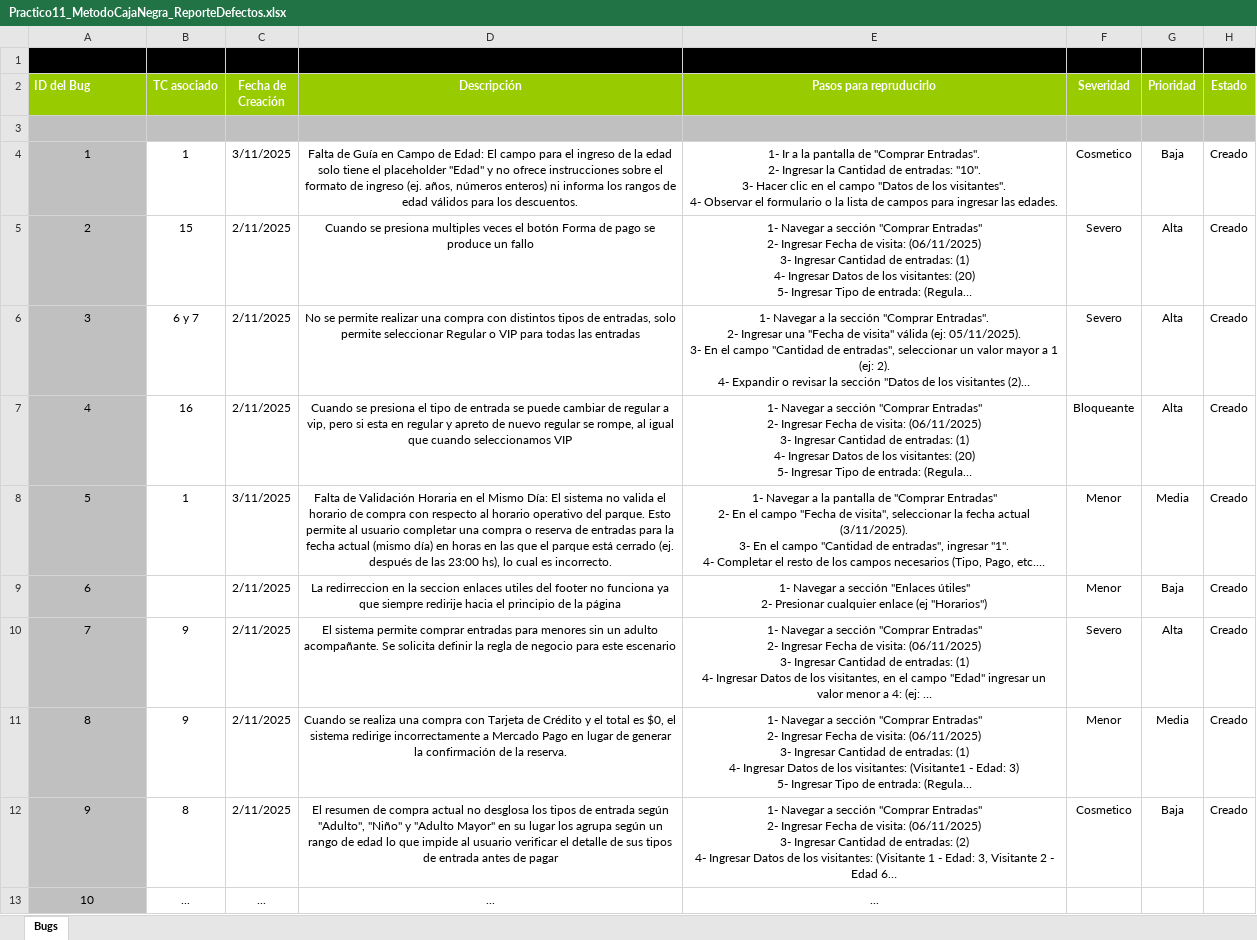
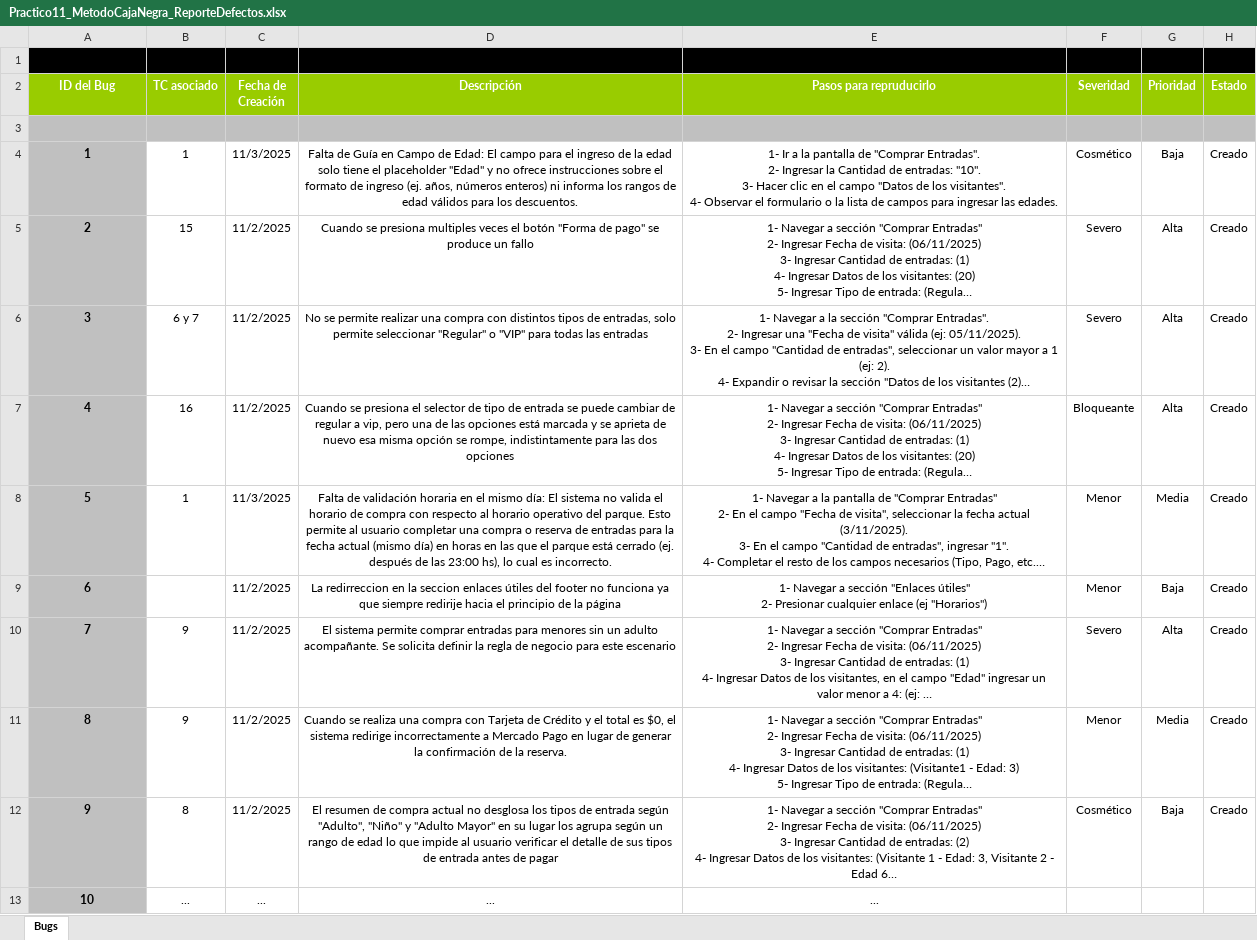
Before and after one commit to ZoiLyp/ISW-4K2-Grupo10, an Excel workbook: 02-Practico/Trabajos-Practicos/Practico11_MetodoCajaNegra/Practico11_MetodoCajaNegra_ReporteDefectos.xlsx, sheet Bugs, drawn as a sheet; long unchanged cells end in …; values as stored, in another font and other column widths than the file's, no borders; charts and pictures not drawn; the diff names each change by its address in the sheet, - before the commit and + after, or states it on an @@ line.

Commit message:
tarea/Testing Caja Negra, Hojas de calculo con Clases de Equivalencia, Clases de Prueba y Reporte de defectos

```diff
--- a/02-Practico/Trabajos-Practicos/Practico11_MetodoCajaNegra/Practico11_MetodoCajaNegra_ReporteDefectos.xlsx (sheet Bugs)
+++ b/02-Practico/Trabajos-Practicos/Practico11_MetodoCajaNegra/Practico11_MetodoCajaNegra_ReporteDefectos.xlsx (sheet Bugs)
-A1:A2 alignment: left
+A1:A2 alignment: center
-A4:A13 bold: off
+A4:A13 bold: on
-C4 (Fecha de Creación): 3/11/2025
+C4 (Fecha de Creación): 11/3/2025
-F4 (Severidad): Cosmetico
+F4 (Severidad): Cosmético
-C5:C7 (Fecha de Creación): 2/11/2025
+C5:C7 (Fecha de Creación): 11/2/2025
-D5 (Descripción): …el botón Forma de pago se produce…
+D5 (Descripción): …el botón "Forma de pago" se produce…
-D6 (Descripción): …permite seleccionar Regular o VIP para todas…
+D6 (Descripción): …permite seleccionar "Regular" o "VIP" para todas…
-D7 (Descripción): …presiona el tipo de entrada se puede cambiar de regular a vip, pero si esta en regular y apreto de nuevo regular se rompe, al igual que cuando seleccionamos VIP
+D7 (Descripción): …presiona el selector de tipo de entrada se puede cambiar de regular a vip, pero una de las opciones está marcada y se aprieta de nuevo esa misma opción se rompe, indistintamente para las dos opciones
-C8 (Fecha de Creación): 3/11/2025
+C8 (Fecha de Creación): 11/3/2025
-D8 (Descripción): Falta de Validación Horaria en el Mismo Día: El sistema…
+D8 (Descripción): Falta de validación horaria en el mismo día: El sistema…
-C9:C12 (Fecha de Creación): 2/11/2025
+C9:C12 (Fecha de Creación): 11/2/2025
-D9 (Descripción): …seccion enlaces utiles del footer…
+D9 (Descripción): …seccion enlaces útiles del footer…
-F12 (Severidad): Cosmetico
+F12 (Severidad): Cosmético
```
Also changed, not shown: charts or pictures.
